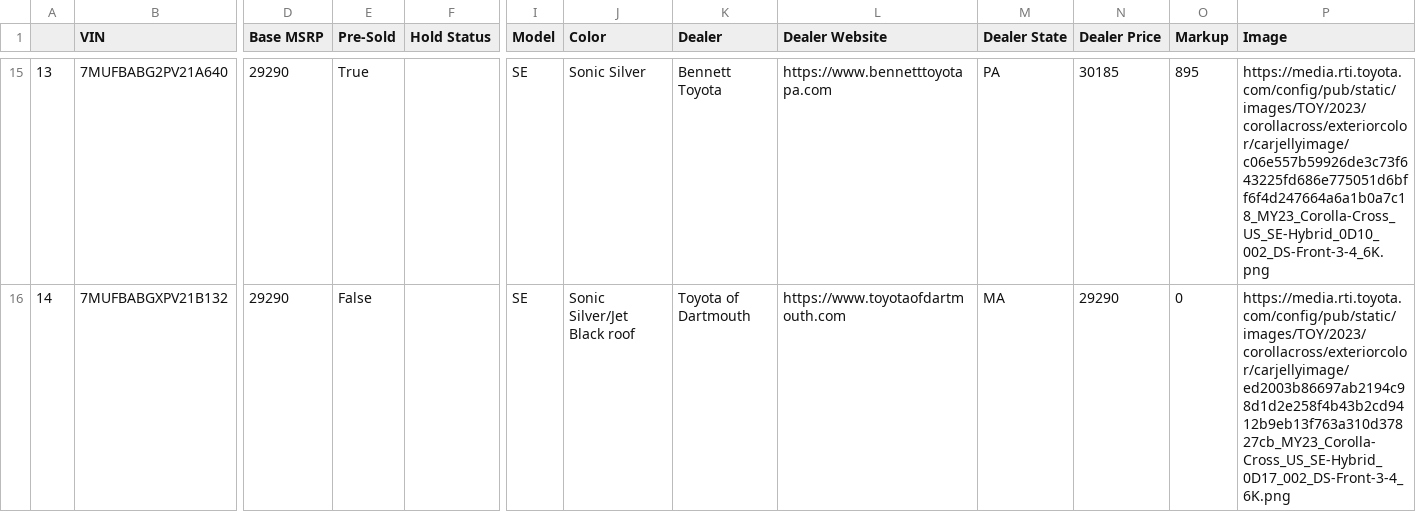
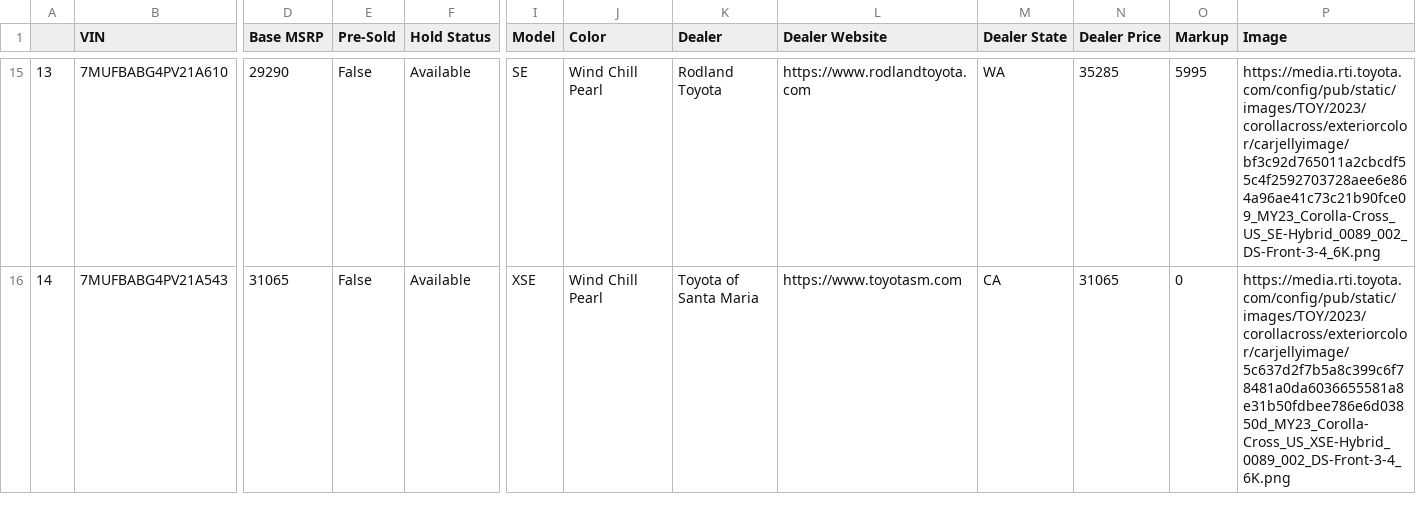
Before and after one commit to major/yotagrabber, a CSV file: output/corollacrosshybrid.csv, drawn as a sheet; only a part is shown, gaps mark what is left out; the diff covers the shown part only; the diff names each change by its address in the sheet, - before the commit and + after, or states it on an @@ line.

Commit message:
Updating corollacrosshybrid vehicle data: Wed Apr 26 20:35:03 UTC 2023

```diff
--- a/output/corollacrosshybrid.csv
+++ b/output/corollacrosshybrid.csv
-B15 (VIN): 7MUFBABG2PV21A640
+B15 (VIN): 7MUFBABG4PV21A610
-E15 (Pre-Sold): True
+E15 (Pre-Sold): False
-F15:F16 (Hold Status): (empty)
+F15:F16 (Hold Status): Available
-J15 (Color): Sonic Silver
+J15 (Color): Wind Chill Pearl
-K15 (Dealer): Bennett Toyota
+K15 (Dealer): Rodland Toyota
-L15 (Dealer Website): https://www.bennetttoyotapa.com
+L15 (Dealer Website): https://www.rodlandtoyota.com
-M15 (Dealer State): PA
+M15 (Dealer State): WA
-N15 (Dealer Price): 30185
+N15 (Dealer Price): 35285
-O15 (Markup): 895
+O15 (Markup): 5995
-P15 (Image): https://media.rti.toyota.com/config/pub/static/images/TOY/2023/corollacross/exteriorcolor/carjellyimage/c06e557b59926de3c73f643225fd686e775051d6bff6f4d247664a6a1b0a7c18_MY23_Corolla-Cross_US_SE-Hybrid_0D10_002_DS-Front-3-4_6K.png
+P15 (Image): https://media.rti.toyota.com/config/pub/static/images/TOY/2023/corollacross/exteriorcolor/carjellyimage/bf3c92d765011a2cbcdf55c4f2592703728aee6e864a96ae41c73c21b90fce09_MY23_Corolla-Cross_US_SE-Hybrid_0089_002_DS-Front-3-4_6K.png
-B16 (VIN): 7MUFBABGXPV21B132
+B16 (VIN): 7MUFBABG4PV21A543
-D16 (Base MSRP): 29290
+D16 (Base MSRP): 31065
-I16 (Model): SE
+I16 (Model): XSE
-J16 (Color): Sonic Silver/Jet Black roof
+J16 (Color): Wind Chill Pearl
-K16 (Dealer): Toyota of Dartmouth
+K16 (Dealer): Toyota of Santa Maria
-L16 (Dealer Website): https://www.toyotaofdartmouth.com
+L16 (Dealer Website): https://www.toyotasm.com
-M16 (Dealer State): MA
+M16 (Dealer State): CA
-N16 (Dealer Price): 29290
+N16 (Dealer Price): 31065
-P16 (Image): https://media.rti.toyota.com/config/pub/static/images/TOY/2023/corollacross/exteriorcolor/carjellyimage/ed2003b86697ab2194c98d1d2e258f4b43b2cd9412b9eb13f763a310d37827cb_MY23_Corolla-Cross_US_SE-Hybrid_0D17_002_DS-Front-3-4_6K.png
+P16 (Image): https://media.rti.toyota.com/config/pub/static/images/TOY/2023/corollacross/exteriorcolor/carjellyimage/5c637d2f7b5a8c399c6f78481a0da6036655581a8e31b50fdbee786e6d03850d_MY23_Corolla-Cross_US_XSE-Hybrid_0089_002_DS-Front-3-4_6K.png
```
Also changed, not shown: 122 edited cells elsewhere in this file, 1 other file.
